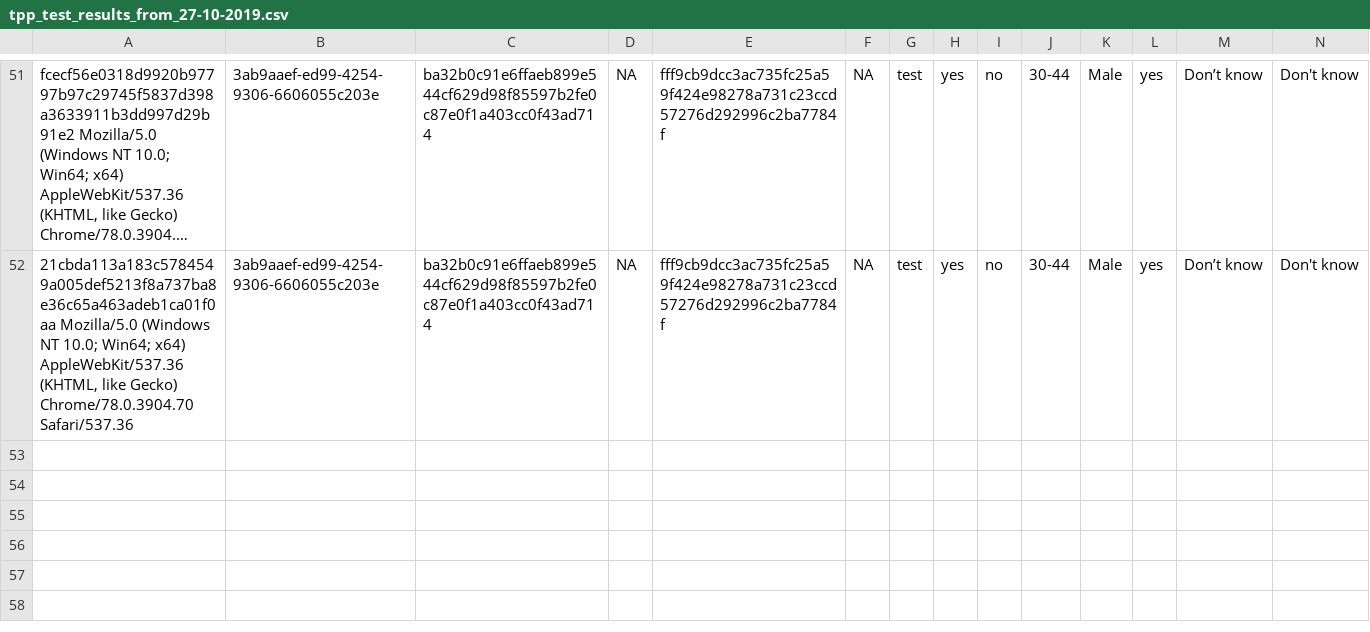
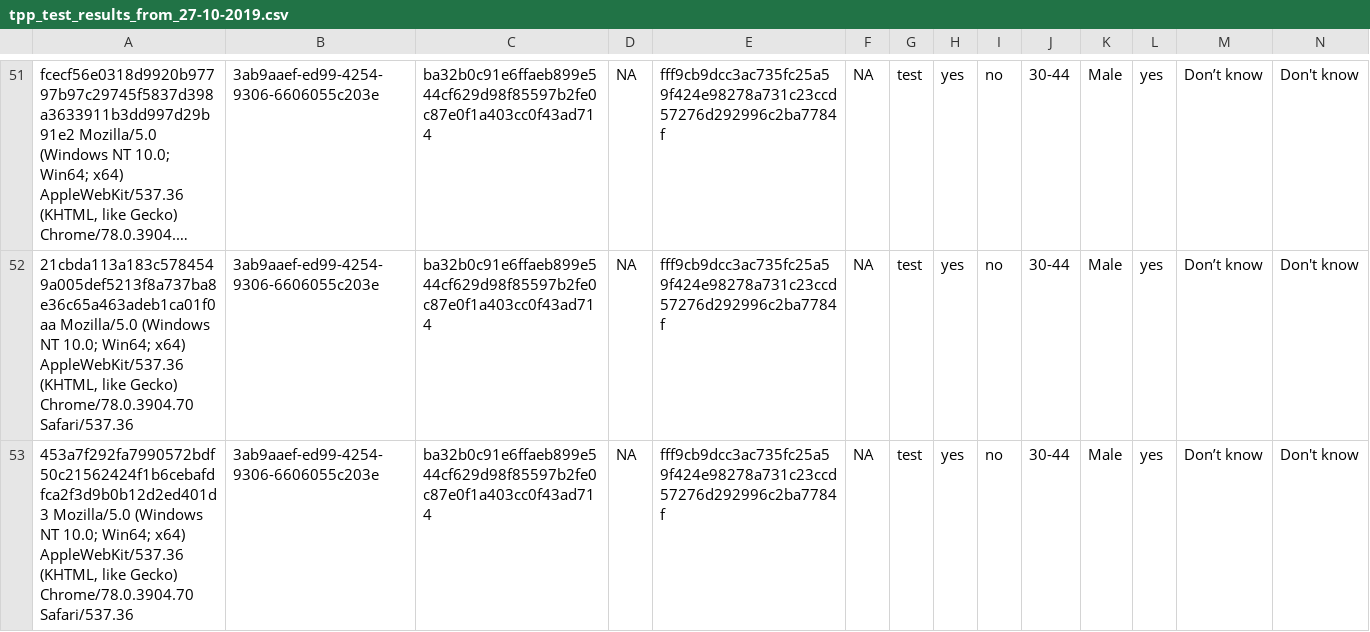
Before and after one commit to kekecsz/transparent-psi-results, a CSV file: tpp_test_results_from_27-10-2019.csv, drawn as a sheet; only a part is shown, gaps mark what is left out; long unchanged cells end in …; rows hold the shown columns only; the diff names each change by its address in the sheet, - before the commit and + after, or states it on an @@ line.

Commit message:
data received

```diff
--- a/tpp_test_results_from_27-10-2019.csv
+++ b/tpp_test_results_from_27-10-2019.csv
+row 53: 453a7f292fa7990572bdf50c21562424f1b6cebafdfca2f3d9b0b12d2ed401d3 Mozilla/5.0 (Windows NT 10.0; Win64; x64) AppleWebKit/537.36 (KHTML, like Gecko) Chrome/78.0.3904.70 Safari/537.36 | 3ab9aaef-ed99-4254-9306-6606055c203e | ba32b0c91e6ffaeb899e544cf629d98f85597b2fe0c87e0f1a403cc0f43ad714 | NA | fff9cb9dcc3ac735fc25a59f424e98278a731c23ccd57276d292996c2ba7784f | NA | test | yes | no | 30-44 | Male | yes | Don’t know | Don't know
```
